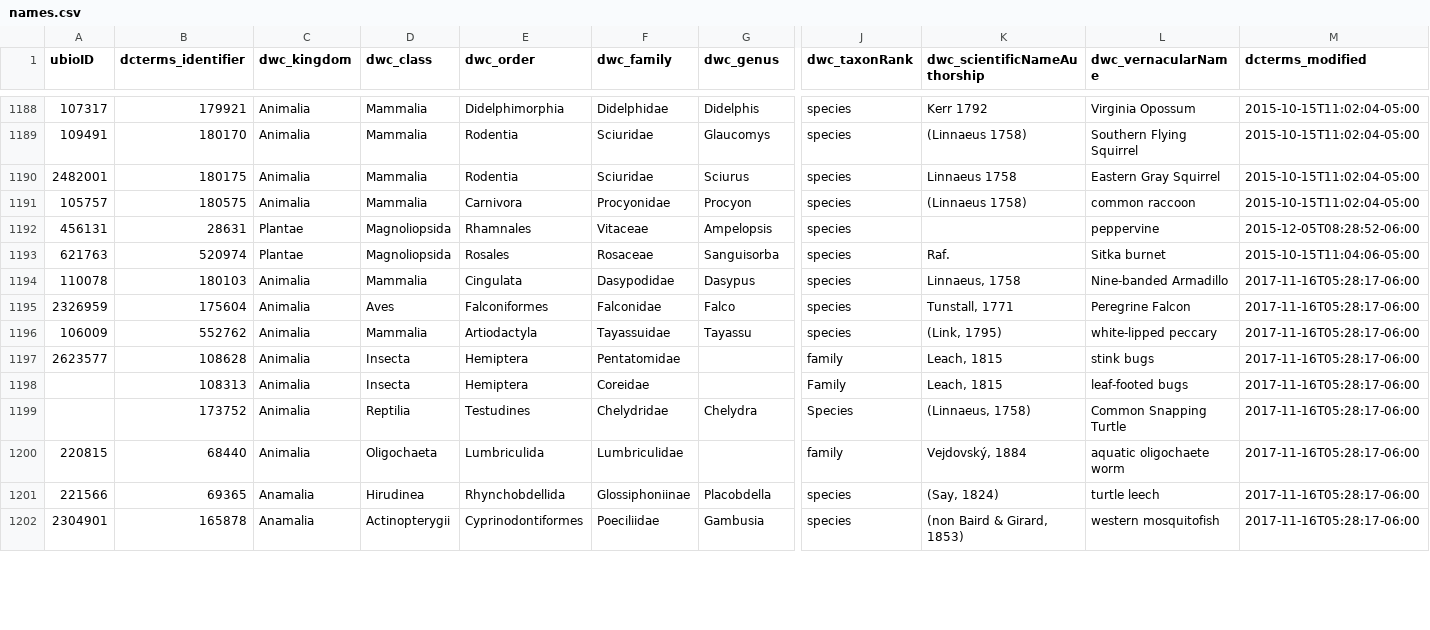
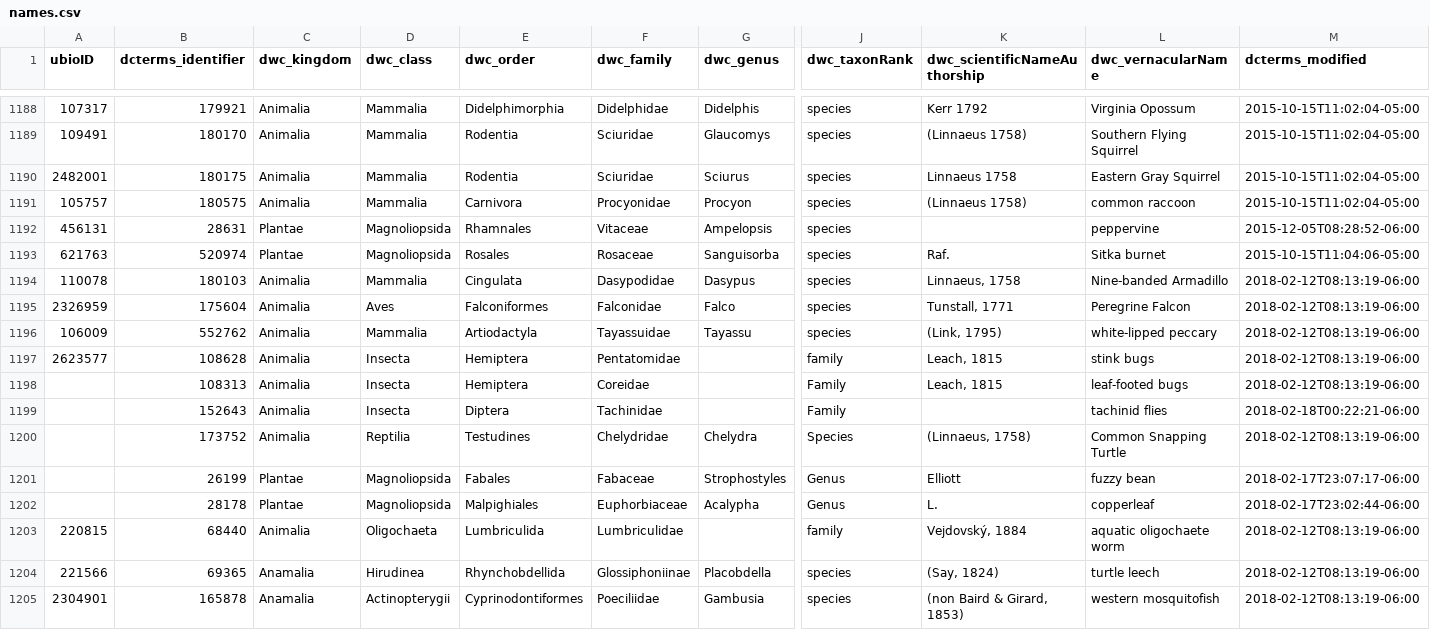
Before and after one commit to baskaufs/Bioimages, a CSV file: names.csv, drawn as a sheet; only a part is shown, gaps mark what is left out; addresses are those after the commit; rows hold the shown columns only; the diff covers the shown part only; the diff names each change by its address in the sheet, - before the commit and + after, or states it on an @@ line.

```diff
--- a/names.csv
+++ b/names.csv
-M1194:M1198 (dcterms_modified): 2017-11-16T05:28:17-06:00
+M1194:M1198 (dcterms_modified): 2018-02-12T08:13:19-06:00
+row 1199:  | 152643 | Animalia | Insecta | Diptera | Tachinidae |  | Family |  | tachinid flies | 2018-02-18T00:22:21-06:00
-M1200 (dcterms_modified): 2017-11-16T05:28:17-06:00
+M1200 (dcterms_modified): 2018-02-12T08:13:19-06:00
+row 1201:  | 26199 | Plantae | Magnoliopsida | Fabales | Fabaceae | Strophostyles | Genus | Elliott | fuzzy bean | 2018-02-17T23:07:17-06:00
+row 1202:  | 28178 | Plantae | Magnoliopsida | Malpighiales | Euphorbiaceae | Acalypha | Genus | L. | copperleaf | 2018-02-17T23:02:44-06:00
-M1203:M1205 (dcterms_modified): 2017-11-16T05:28:17-06:00
+M1203:M1205 (dcterms_modified): 2018-02-12T08:13:19-06:00
```
Also changed, not shown: 1 added row and 10 edited cells elsewhere in this file, determinations.csv, sensu.csv, 1 other file.
